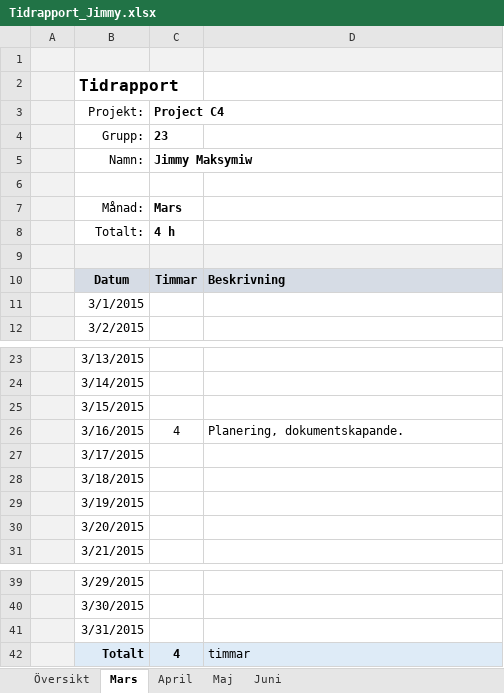
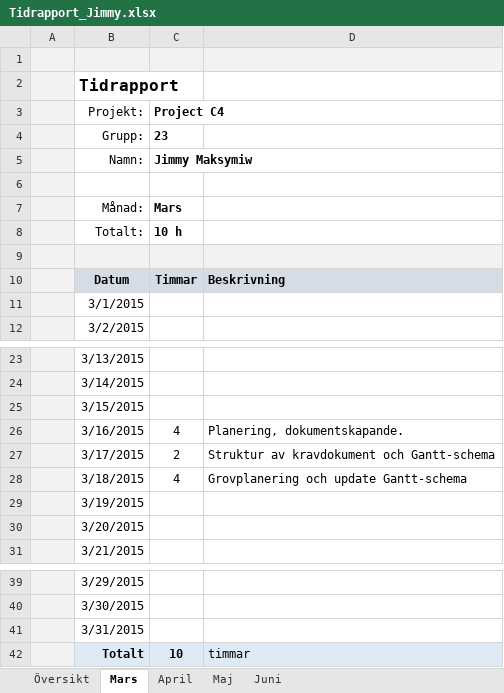
Before and after one commit to kallebornemark/ProjectC4, an Excel workbook: Dokument/Tidsrapportering/Tidrapport_Jimmy.xlsx, sheet Mars, drawn as a sheet; only a part is shown, gaps mark what is left out; values as stored, in another font and other column widths than the file's, no borders; the diff names each change by its address in the sheet, - before the commit and + after, or states it on an @@ line.

Commit message:
infogat ganttschema

```diff
--- a/Dokument/Tidsrapportering/Tidrapport_Jimmy.xlsx (sheet Mars)
+++ b/Dokument/Tidsrapportering/Tidrapport_Jimmy.xlsx (sheet Mars)
-C8 (Project C4): 4 h
+C8 (Project C4): 10 h
-C27 (Project C4): (empty)
+C27 (Project C4): 2
-D27: (empty)
+D27: Struktur av kravdokument och Gantt-schema
-C28 (Project C4): (empty)
+C28 (Project C4): 4
-D28: (empty)
+D28: Grovplanering och update Gantt-schema
-C42 (Project C4): 4
+C42 (Project C4): 10
```
Also changed, not shown: sheet Översikt, Dokument/Gantt-schema/Gantt-schema.xlsx, 1 other file.
